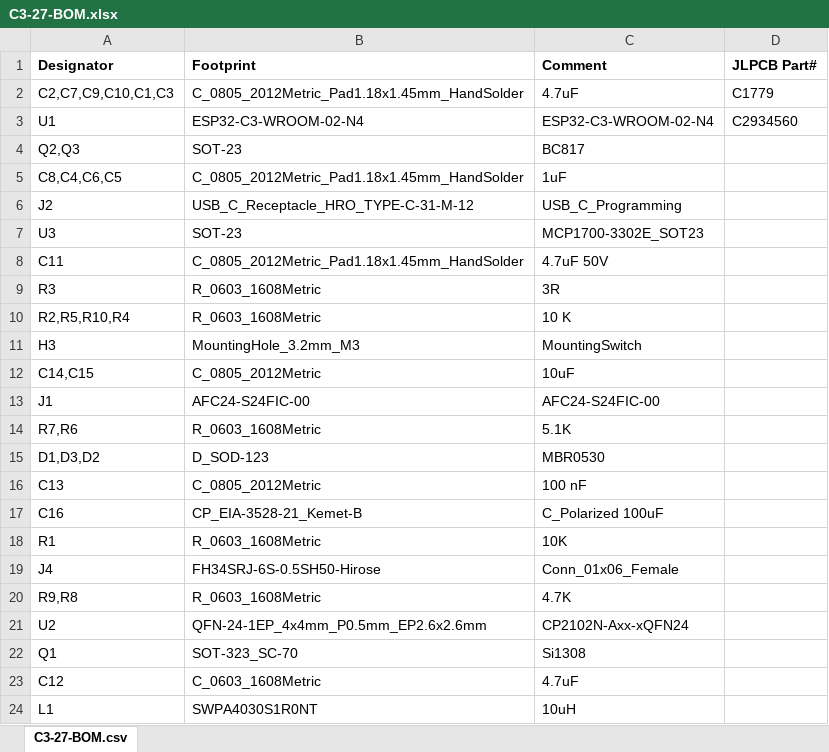
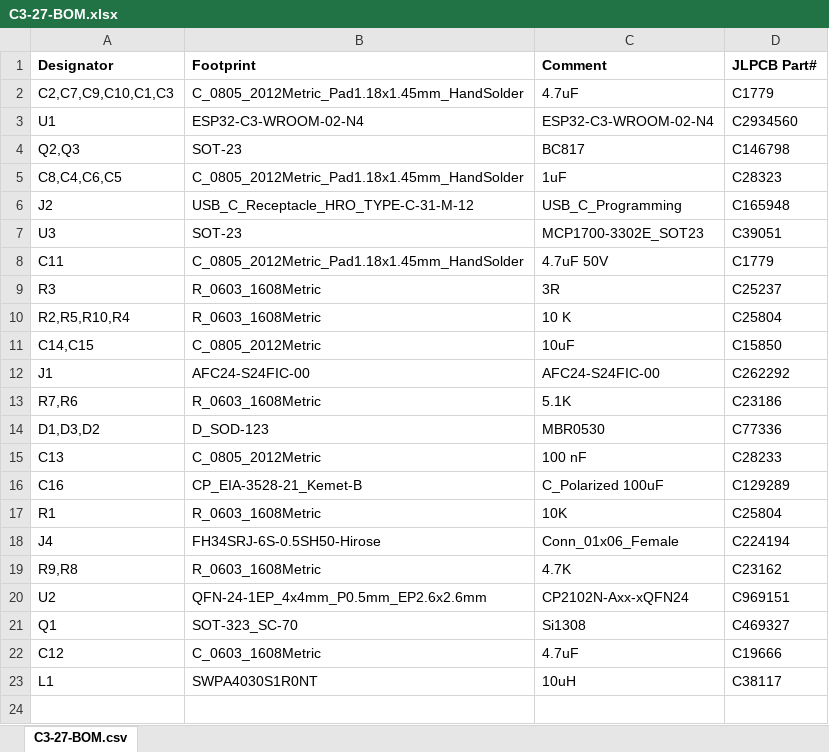
Before and after one commit to martinberlin/H-spi-adapters, an Excel workbook: C3-27-epaper-touch/production/C3-27-BOM.xlsx, sheet C3-27-BOM.csv, drawn as a sheet; values as stored, in another font and other column widths than the file's, no borders; removed rows and columns are numbered as before the commit, all else as after; the diff names each change by its address in the sheet, - before the commit and + after, or states it on an @@ line.

```diff
--- a/C3-27-epaper-touch/production/C3-27-BOM.xlsx (sheet C3-27-BOM.csv)
+++ b/C3-27-epaper-touch/production/C3-27-BOM.xlsx (sheet C3-27-BOM.csv)
-D4 (JLPCB Part#): (empty)
+D4 (JLPCB Part#): C146798
-D5 (JLPCB Part#): (empty)
+D5 (JLPCB Part#): C28323
-D6 (JLPCB Part#): (empty)
+D6 (JLPCB Part#): C165948
-D7 (JLPCB Part#): (empty)
+D7 (JLPCB Part#): C39051
-D8 (JLPCB Part#): (empty)
+D8 (JLPCB Part#): C1779
-D9 (JLPCB Part#): (empty)
+D9 (JLPCB Part#): C25237
-D10 (JLPCB Part#): (empty)
+D10 (JLPCB Part#): C25804
-row 11: H3 | MountingHole_3.2mm_M3 | MountingSwitch
-D11 (JLPCB Part#): (empty)
+D11 (JLPCB Part#): C15850
-D12 (JLPCB Part#): (empty)
+D12 (JLPCB Part#): C262292
-D13 (JLPCB Part#): (empty)
+D13 (JLPCB Part#): C23186
-D14 (JLPCB Part#): (empty)
+D14 (JLPCB Part#): C77336
-D15 (JLPCB Part#): (empty)
+D15 (JLPCB Part#): C28233
-D16 (JLPCB Part#): (empty)
+D16 (JLPCB Part#): C129289
-D17 (JLPCB Part#): (empty)
+D17 (JLPCB Part#): C25804
-D18 (JLPCB Part#): (empty)
+D18 (JLPCB Part#): C224194
-D19 (JLPCB Part#): (empty)
+D19 (JLPCB Part#): C23162
-D20 (JLPCB Part#): (empty)
+D20 (JLPCB Part#): C969151
-D21 (JLPCB Part#): (empty)
+D21 (JLPCB Part#): C469327
-D22 (JLPCB Part#): (empty)
+D22 (JLPCB Part#): C19666
-D23 (JLPCB Part#): (empty)
+D23 (JLPCB Part#): C38117
```
Also changed, not shown: 3 other files.
